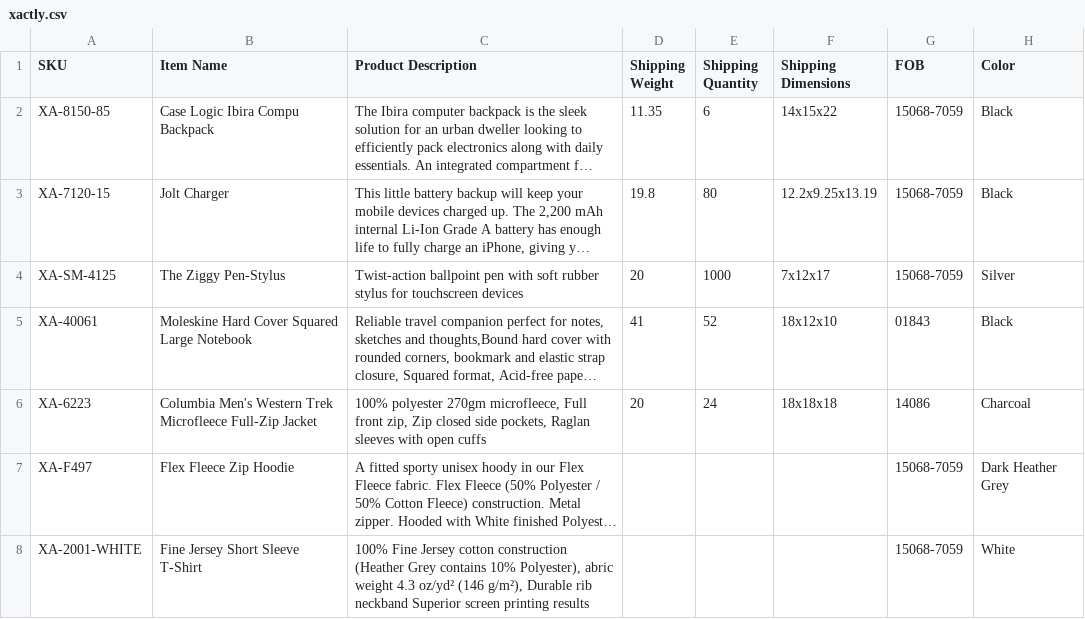
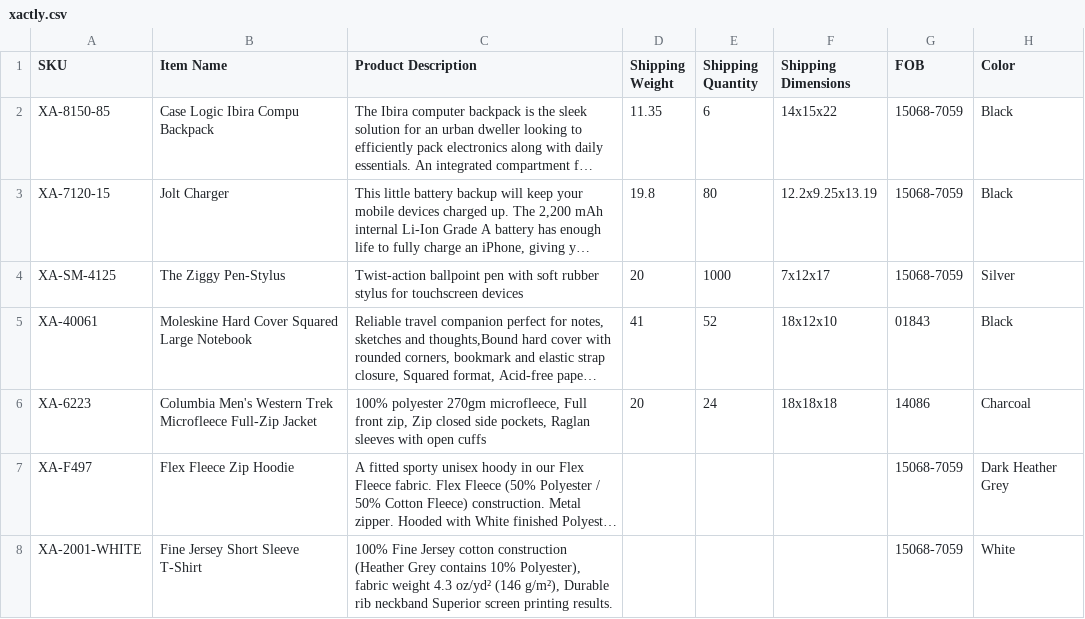
Before and after one commit to PromoExchange/batman, a CSV file: db/company_store_data/xactly.csv, drawn as a sheet; only a part is shown; long unchanged cells end in …; the diff names each change by its address in the sheet, - before the commit and + after, or states it on an @@ line.

Commit message:
Fix Typos

```diff
--- a/db/company_store_data/xactly.csv
+++ b/db/company_store_data/xactly.csv
-C8 (Product Description): …10% Polyester), abric weight 4.3 oz/yd² (146 g/m²), Durable rib neckband Superior screen printing results
+C8 (Product Description): …10% Polyester), fabric weight 4.3 oz/yd² (146 g/m²), Durable rib neckband Superior screen printing results.
```
